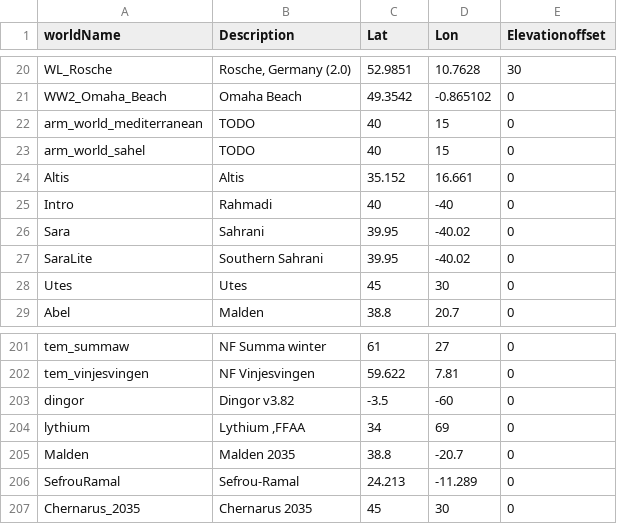
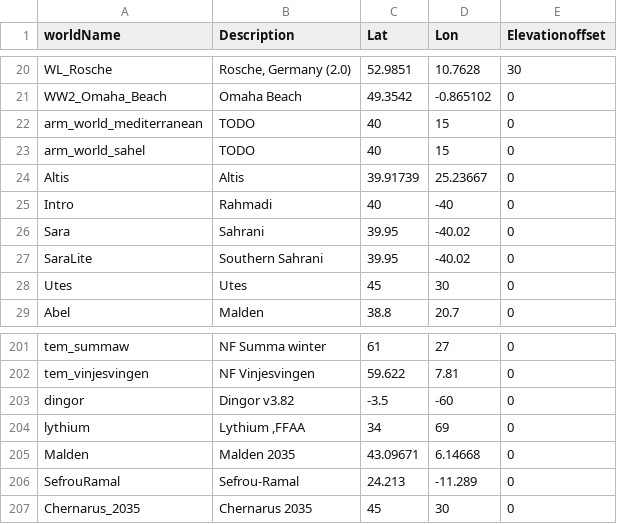
Before and after one commit to alphakilo11/ArmA-3, a CSV file: data/A3_worldnames.csv, drawn as a sheet; only a part is shown, gaps mark what is left out.

```diff
--- a/data/A3_worldnames.csv
+++ b/data/A3_worldnames.csv
@@ -23,3 +23,3 @@ arm_world_mediterranean;TODO;40;15;0
 arm_world_sahel;TODO;40;15;0
-Altis;Altis;35.152;16.661;0
+Altis;Altis;39.91739;25.23667;0
 Intro;Rahmadi;40;-40;0
@@ -204,3 +204,3 @@ dingor;Dingor v3.82;-3.5;-60;0
 lythium;Lythium ,FFAA;34;69;0
-Malden;Malden 2035;38.8;-20.7;0
+Malden;Malden 2035;43.09671;6.14668;0
 SefrouRamal;Sefrou-Ramal;24.213;-11.289;0
```
Also changed, not shown: 9 other files.
